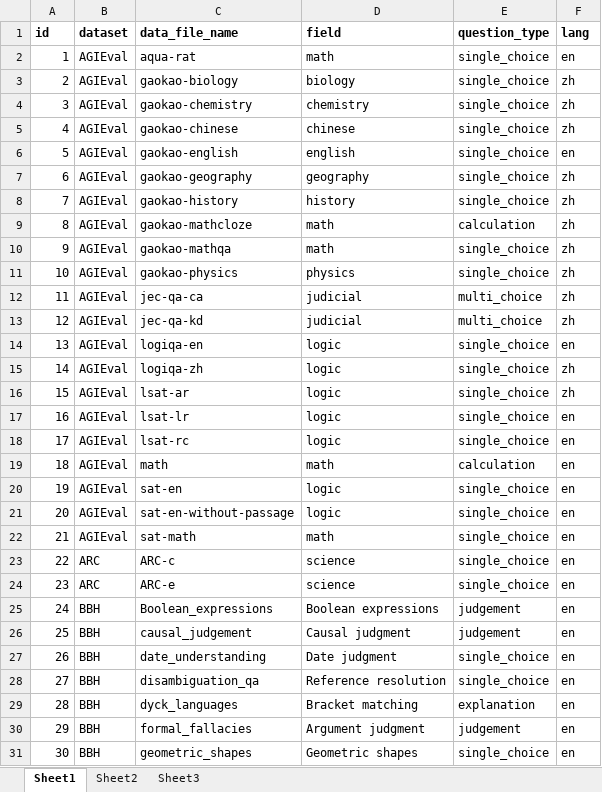
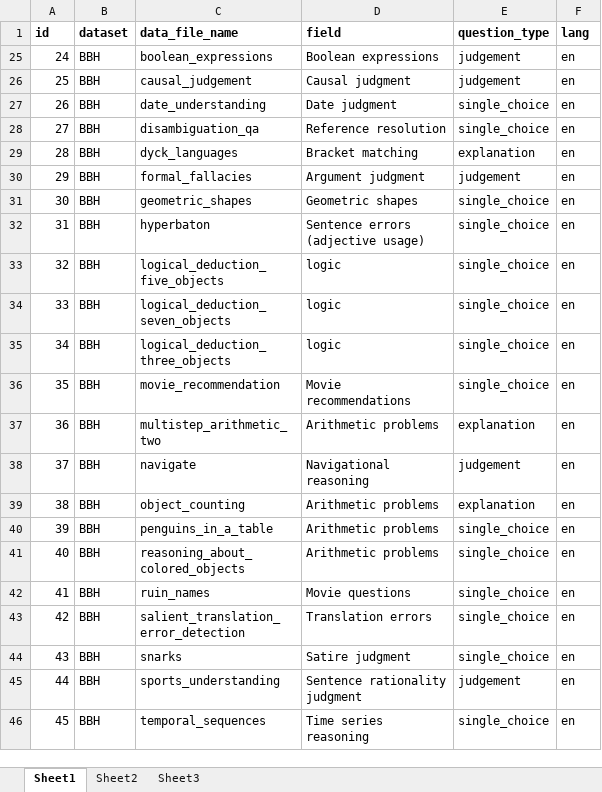
Before and after one commit to Dylan9897/LLM-Quantization, an Excel workbook: conf/dataset.xlsx, sheet Sheet1, drawn as a sheet; only a part is shown; the shorter side is filled out with more unchanged rows; values as stored, in another font and other column widths than the file's, no borders; the diff covers the shown part only; the diff names each change by its address in the sheet, - before the commit and + after, or states it on an @@ line.

```diff
--- a/conf/dataset.xlsx (sheet Sheet1)
+++ b/conf/dataset.xlsx (sheet Sheet1)
@@ row 2 hidden: 1 | AGIEval | aqua-rat | math | single_choice | en @@
@@ row 3 hidden: 2 | AGIEval | gaokao-biology | biology | single_choice | zh @@
@@ row 4 hidden: 3 | AGIEval | gaokao-chemistry | chemistry | single_choice | zh @@
@@ row 5 hidden: 4 | AGIEval | gaokao-chinese | chinese | single_choice | zh @@
@@ row 6 hidden: 5 | AGIEval | gaokao-english | english | single_choice | en @@
@@ row 7 hidden: 6 | AGIEval | gaokao-geography | geography | single_choice | zh @@
@@ row 8 hidden: 7 | AGIEval | gaokao-history | history | single_choice | zh @@
@@ row 9 hidden: 8 | AGIEval | gaokao-mathcloze | math | calculation | zh @@
@@ row 10 hidden: 9 | AGIEval | gaokao-mathqa | math | single_choice | zh @@
@@ row 11 hidden: 10 | AGIEval | gaokao-physics | physics | single_choice | zh @@
@@ row 12 hidden: 11 | AGIEval | jec-qa-ca | judicial | multi_choice | zh @@
@@ row 13 hidden: 12 | AGIEval | jec-qa-kd | judicial | multi_choice | zh @@
@@ row 14 hidden: 13 | AGIEval | logiqa-en | logic | single_choice | en @@
@@ row 15 hidden: 14 | AGIEval | logiqa-zh | logic | single_choice | zh @@
@@ row 16 hidden: 15 | AGIEval | lsat-ar | logic | single_choice | zh @@
@@ row 17 hidden: 16 | AGIEval | lsat-lr | logic | single_choice | en @@
@@ row 18 hidden: 17 | AGIEval | lsat-rc | logic | single_choice | en @@
@@ row 19 hidden: 18 | AGIEval | math | math | calculation | en @@
@@ row 20 hidden: 19 | AGIEval | sat-en | logic | single_choice | en @@
@@ row 21 hidden: 20 | AGIEval | sat-en-without-passage | logic | single_choice | en @@
@@ row 22 hidden: 21 | AGIEval | sat-math | math | single_choice | en @@
@@ row 23 hidden: 22 | ARC | ARC-c | science | single_choice | en @@
@@ row 24 hidden: 23 | ARC | ARC-e | science | single_choice | en @@
-C25 (data_file_name): Boolean_expressions
+C25 (data_file_name): boolean_expressions
```
Also changed, not shown: 52 hidden or unhidden rows elsewhere in this sheet, 4 other files.
